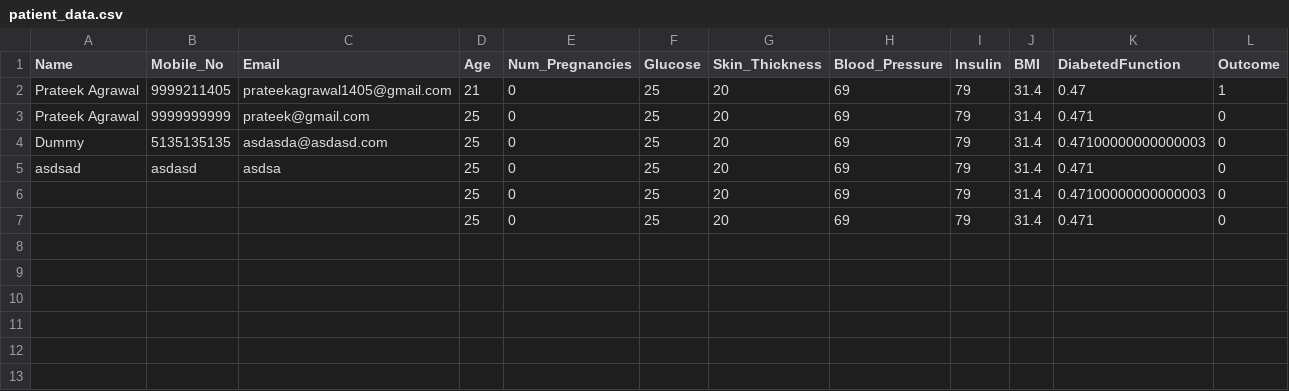
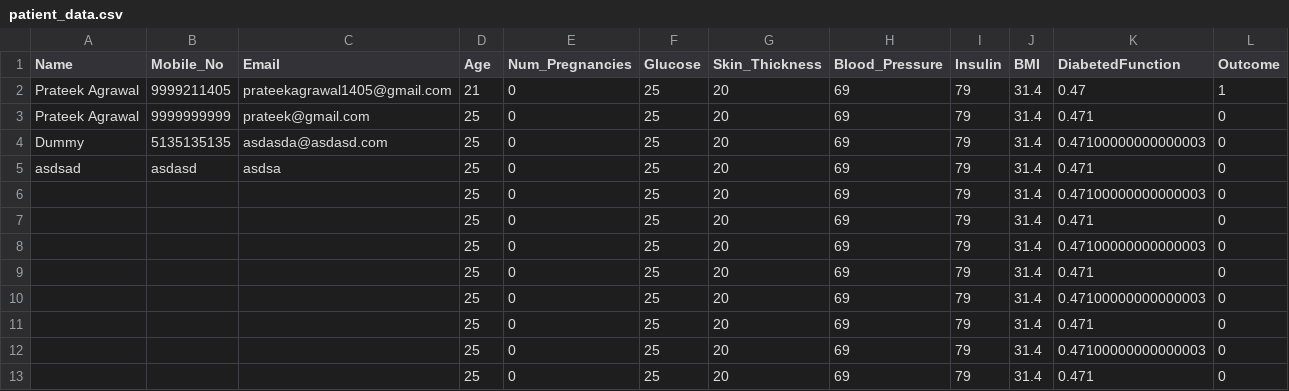
Before and after one commit to prateekagrawaliiit/female-diabetes-prediction, a CSV file: patient_data.csv, drawn as a sheet; the diff names each change by its address in the sheet, - before the commit and + after, or states it on an @@ line.

```diff
--- a/patient_data.csv
+++ b/patient_data.csv
+row 8:  |  |  | 25 | 0 | 25 | 20 | 69 | 79 | 31.4 | 0.47100000000000003 | 0
+row 9:  |  |  | 25 | 0 | 25 | 20 | 69 | 79 | 31.4 | 0.471 | 0
+row 10:  |  |  | 25 | 0 | 25 | 20 | 69 | 79 | 31.4 | 0.47100000000000003 | 0
+row 11:  |  |  | 25 | 0 | 25 | 20 | 69 | 79 | 31.4 | 0.471 | 0
+row 12:  |  |  | 25 | 0 | 25 | 20 | 69 | 79 | 31.4 | 0.47100000000000003 | 0
+row 13:  |  |  | 25 | 0 | 25 | 20 | 69 | 79 | 31.4 | 0.471 | 0
```
Also changed, not shown: 7 other files.
